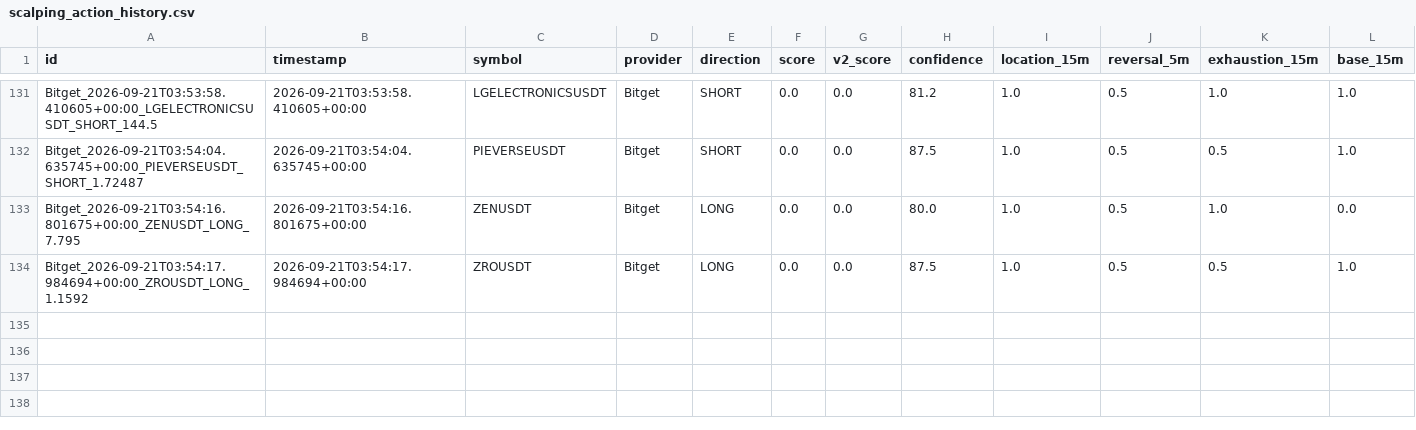
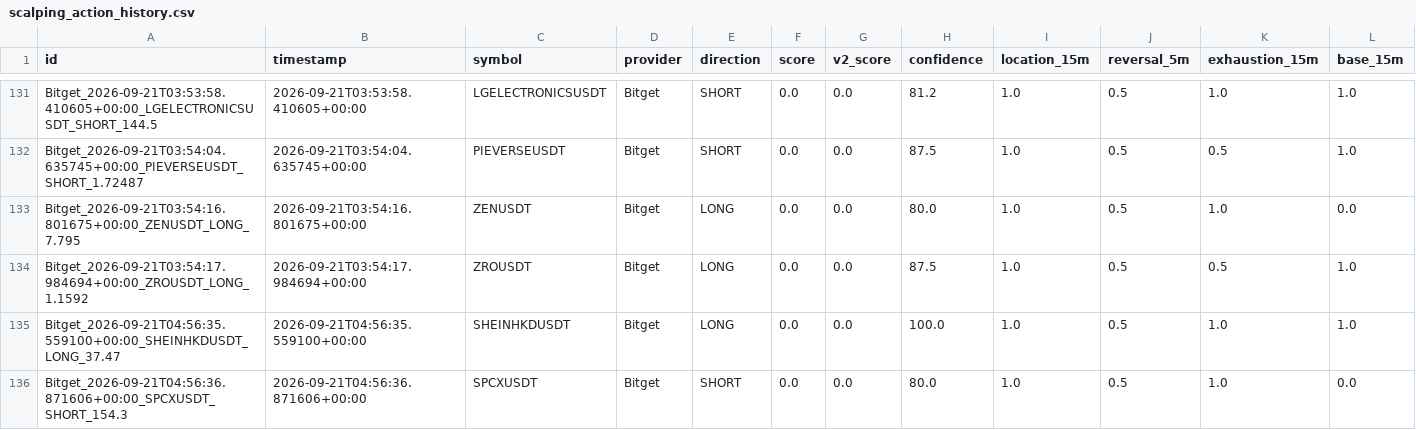
Before and after one commit to KikikJourney/Crypto-Scanner, a CSV file: data/scalping_action_history.csv, drawn as a sheet; only a part is shown, gaps mark what is left out; rows hold the shown columns only; the diff names each change by its address in the sheet, - before the commit and + after, or states it on an @@ line.

```diff
--- a/data/scalping_action_history.csv
+++ b/data/scalping_action_history.csv
+row 135: Bitget_2026-09-21T04:56:35.559100+00:00_SHEINHKDUSDT_LONG_37.47 | 2026-09-21T04:56:35.559100+00:00 | SHEINHKDUSDT | Bitget | LONG | 0.0 | 0.0 | 100.0 | 1.0 | 0.5 | 1.0 | 1.0
+row 136: Bitget_2026-09-21T04:56:36.871606+00:00_SPCXUSDT_SHORT_154.3 | 2026-09-21T04:56:36.871606+00:00 | SPCXUSDT | Bitget | SHORT | 0.0 | 0.0 | 80.0 | 1.0 | 0.5 | 1.0 | 0.0
```
Also changed, not shown: data/actionable_signals.csv, data/scalping_forward_test.csv, 6 other files.
